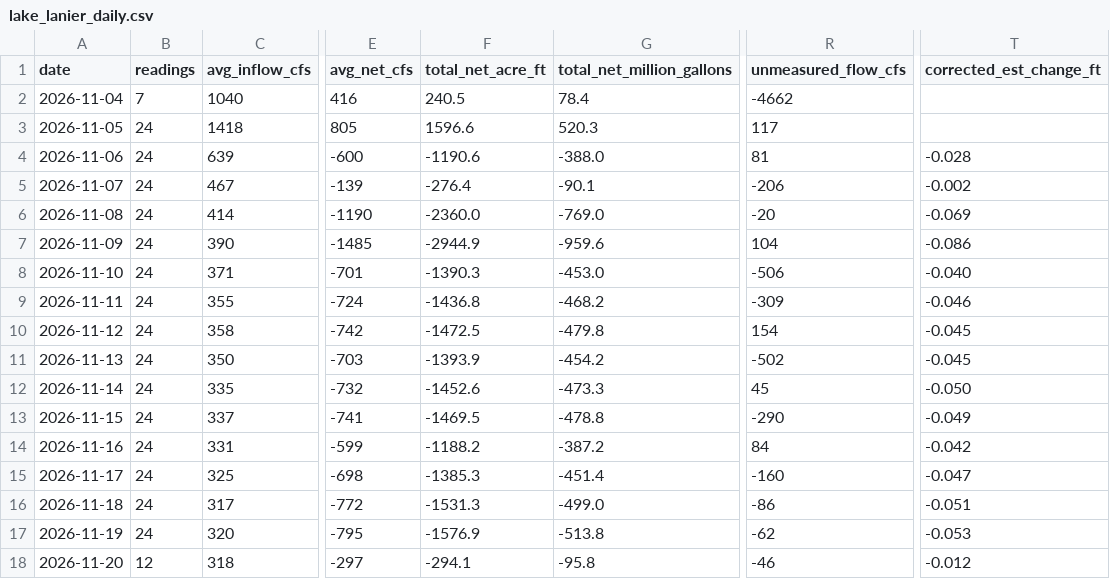
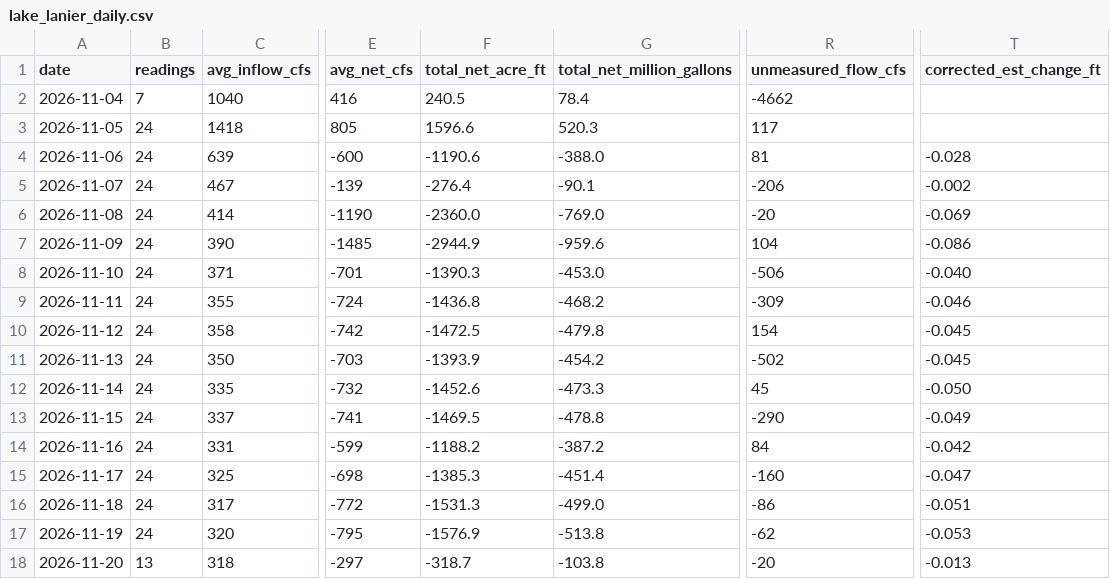
Before and after one commit to rjcanfield139-thwg/lake-lanier-logger, a CSV file: data/lake_lanier_daily.csv, drawn as a sheet; only a part is shown, gaps mark what is left out; the diff names each change by its address in the sheet, - before the commit and + after, or states it on an @@ line.

```diff
--- a/data/lake_lanier_daily.csv
+++ b/data/lake_lanier_daily.csv
-B18 (readings): 12
+B18 (readings): 13
-F18 (total_net_acre_ft): -294.1
+F18 (total_net_acre_ft): -318.7
-G18 (total_net_million_gallons): -95.8
+G18 (total_net_million_gallons): -103.8
-R18 (unmeasured_flow_cfs): -46
+R18 (unmeasured_flow_cfs): -20
-T18 (corrected_est_change_ft): -0.012
+T18 (corrected_est_change_ft): -0.013
```
Also changed, not shown: data/lake_lanier_log.csv.
